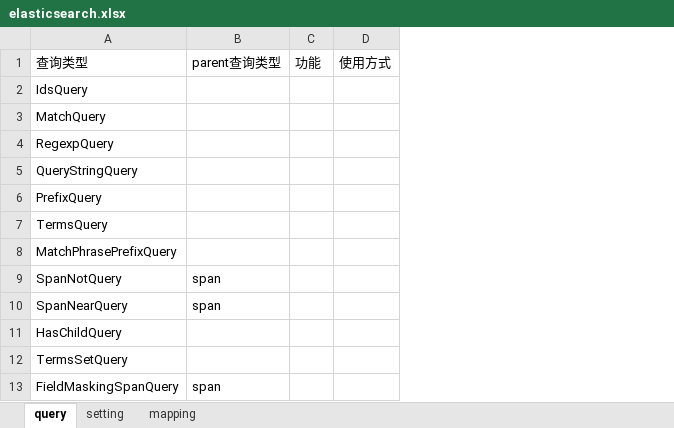
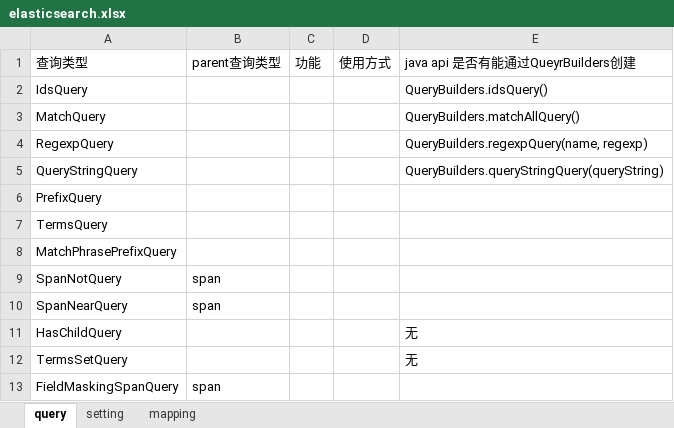
Before and after one commit to MrEric125/louis-coub, an Excel workbook: note/etc/elasticsearch/elasticsearch.xlsx, sheet query, drawn as a sheet; only a part is shown; values as stored, in another font and other column widths than the file's, no borders; the diff names each change by its address in the sheet, - before the commit and + after, or states it on an @@ line.

```diff
--- a/note/etc/elasticsearch/elasticsearch.xlsx (sheet query)
+++ b/note/etc/elasticsearch/elasticsearch.xlsx (sheet query)
+column E, rows 1-12: java api 是否有能通过QueyrBuilders创建 | QueryBuilders.idsQuery() | QueryBuilders.matchAllQuery() | QueryBuilders.regexpQuery(name, regexp) | QueryBuilders.queryStringQuery(queryString) |  |  |  |  |  | 无 | 无
```
Also changed, not shown: 47 other files.
